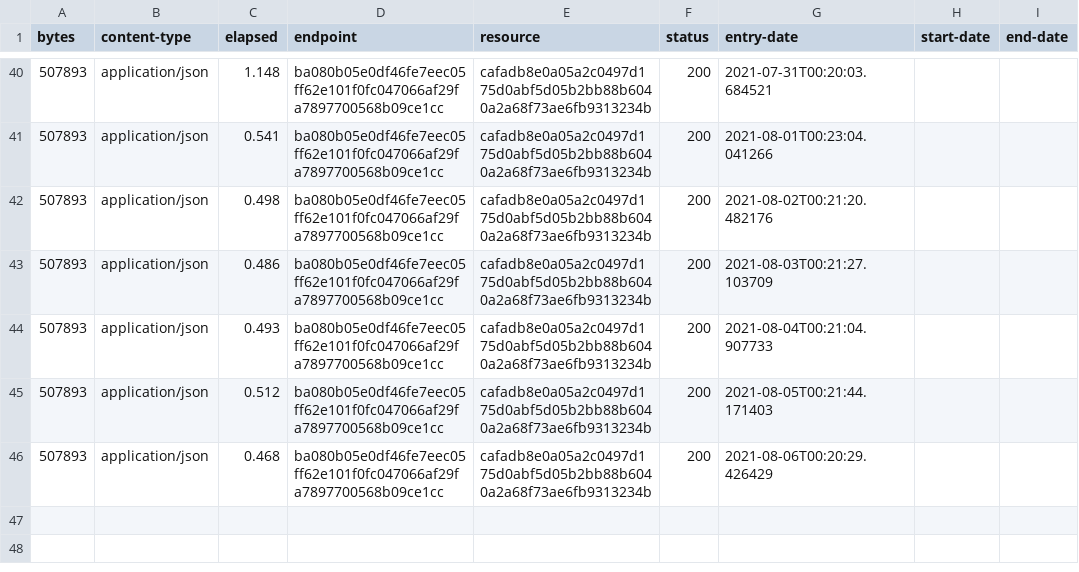
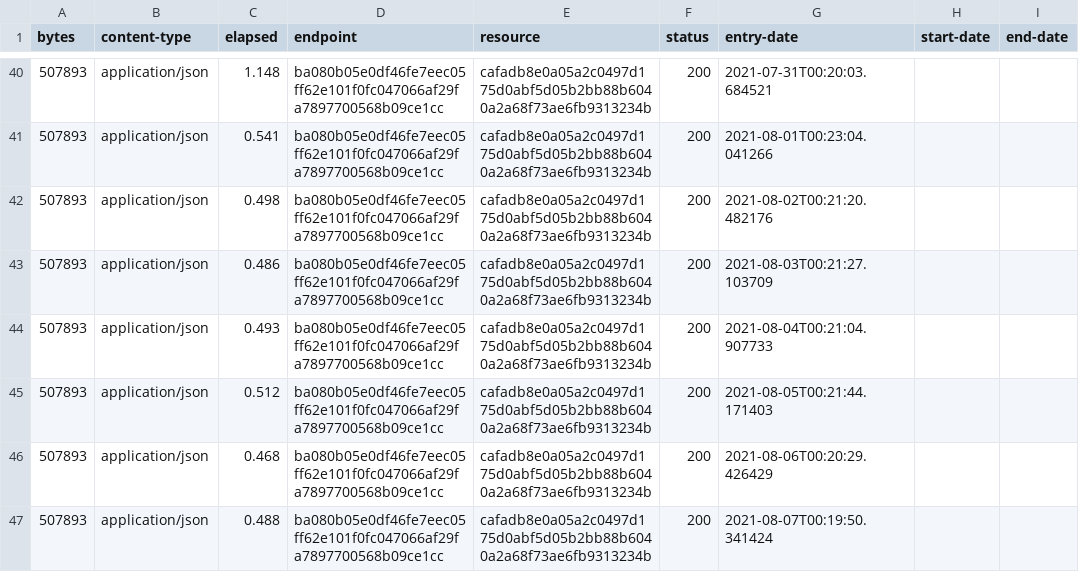
Before and after one commit to digital-land-attic/open-space-collection, a CSV file: collection/log.csv, drawn as a sheet; only a part is shown, gaps mark what is left out.

Commit message:
Collection 2021-08-07

```diff
--- a/collection/log.csv
+++ b/collection/log.csv
@@ -46 +46,2 @@ bytes,content-type,elapsed,endpoint,resource,status,entry-date,start-date,end-da
 507893,application/json,0.468,ba080b05e0df46fe7eec05ff62e101f0fc047066af29fa7897700568b09ce1cc,cafadb8e0a05a2c0497d175d0abf5d05b2bb88b6040a2a68f73ae6fb9313234b,200,2021-08-06T00:20:29.426429,,
+507893,application/json,0.488,ba080b05e0df46fe7eec05ff62e101f0fc047066af29fa7897700568b09ce1cc,cafadb8e0a05a2c0497d175d0abf5d05b2bb88b6040a2a68f73ae6fb9313234b,200,2021-08-07T00:19:50.341424,,
```
